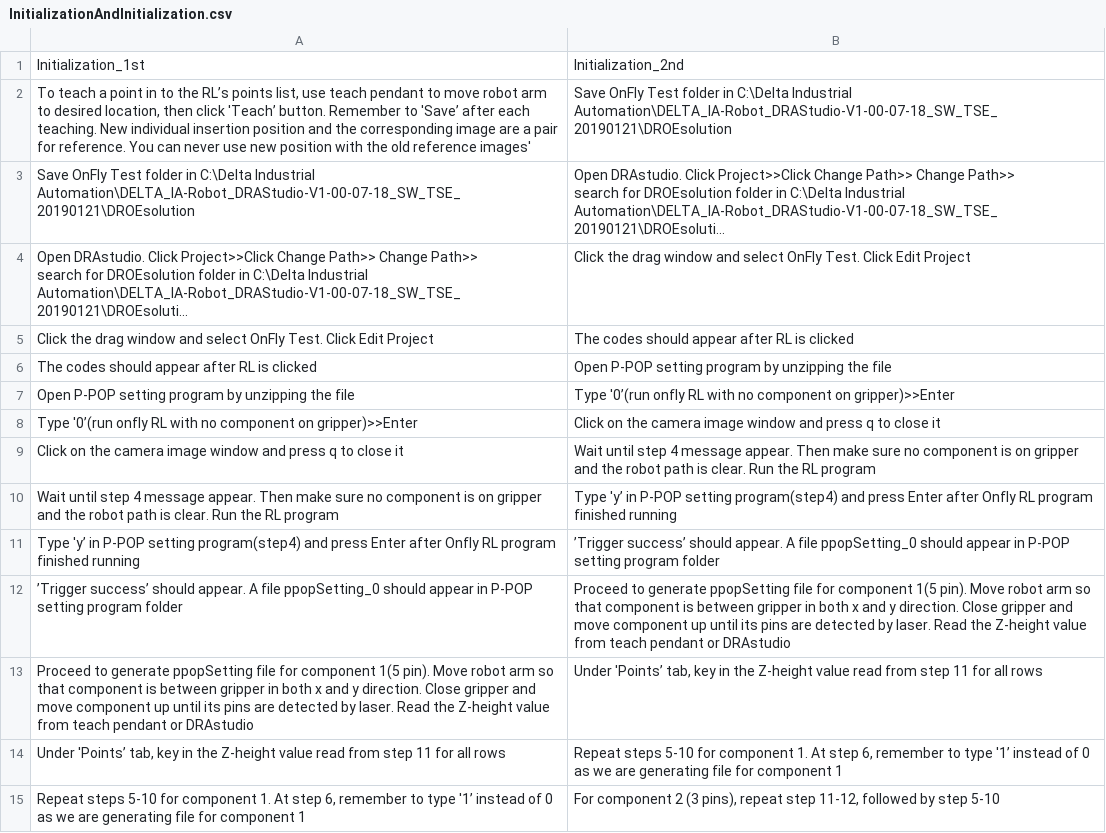
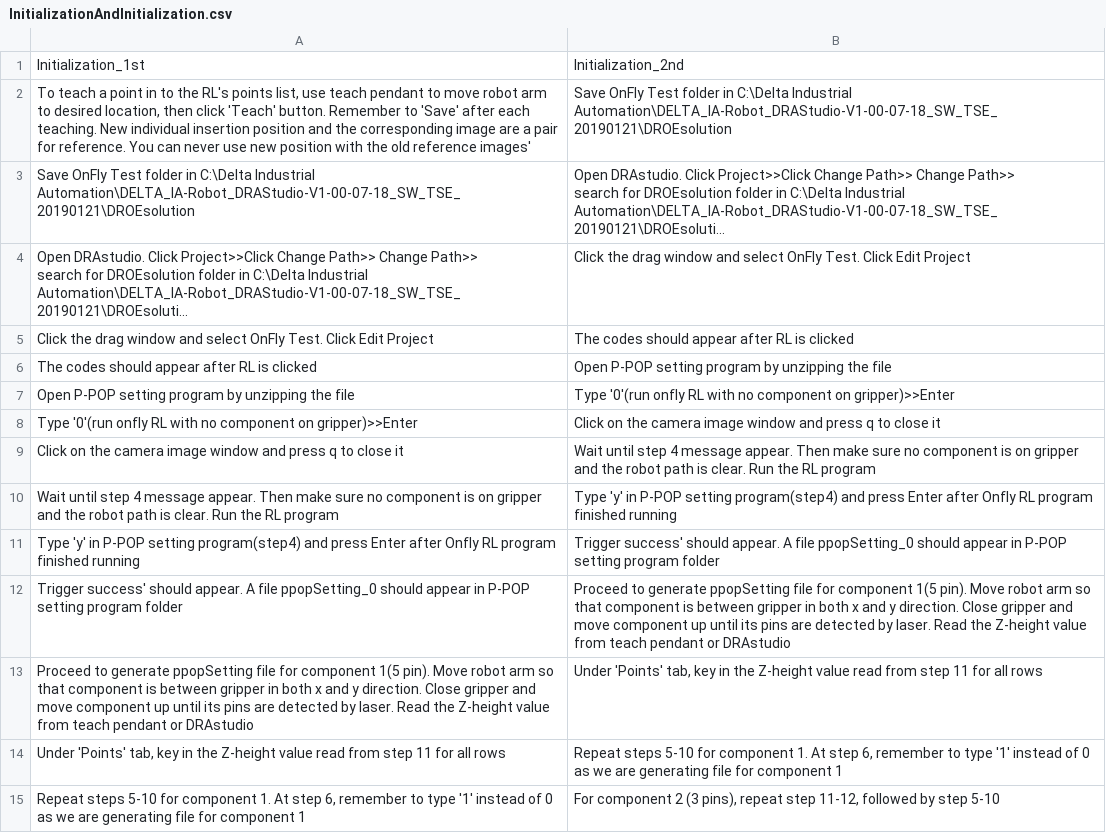
Before and after one commit to TomyLv-Mengtao/PPOP-QAS, a CSV file: InitializationAndInitialization.csv, drawn as a sheet; only a part is shown; long unchanged cells end in …; the diff covers the shown part only; the diff names each change by its address in the sheet, - before the commit and + after, or states it on an @@ line.

Commit message:
Add files via upload

```diff
--- a/InitializationAndInitialization.csv
+++ b/InitializationAndInitialization.csv
-A2: …to the RL’s points list, use teach pendant to move robot arm to desired location, then click 'Teach’ button. Remember to 'Save’ after each…
+A2: …to the RL's points list, use teach pendant to move robot arm to desired location, then click 'Teach' button. Remember to 'Save' after each…
-B7: Type '0’(run onfly RL…
+B7: Type '0'(run onfly RL…
-A8: Type '0’(run onfly RL…
+A8: Type '0'(run onfly RL…
-B10: Type 'y’ in P-POP…
+B10: Type 'y' in P-POP…
-A11: Type 'y’ in P-POP…
+A11: Type 'y' in P-POP…
-B11: ’Trigger success’ should appear.…
+B11: Trigger success' should appear.…
-A12: ’Trigger success’ should appear.…
+A12: Trigger success' should appear.…
-B13: Under 'Points’ tab, key…
+B13: Under 'Points' tab, key…
-A14: Under 'Points’ tab, key…
+A14: Under 'Points' tab, key…
-B14: …to type '1’ instead of…
+B14: …to type '1' instead of…
-A15: …to type '1’ instead of…
+A15: …to type '1' instead of…
```
Also changed, not shown: 28 edited cells elsewhere in this file.
